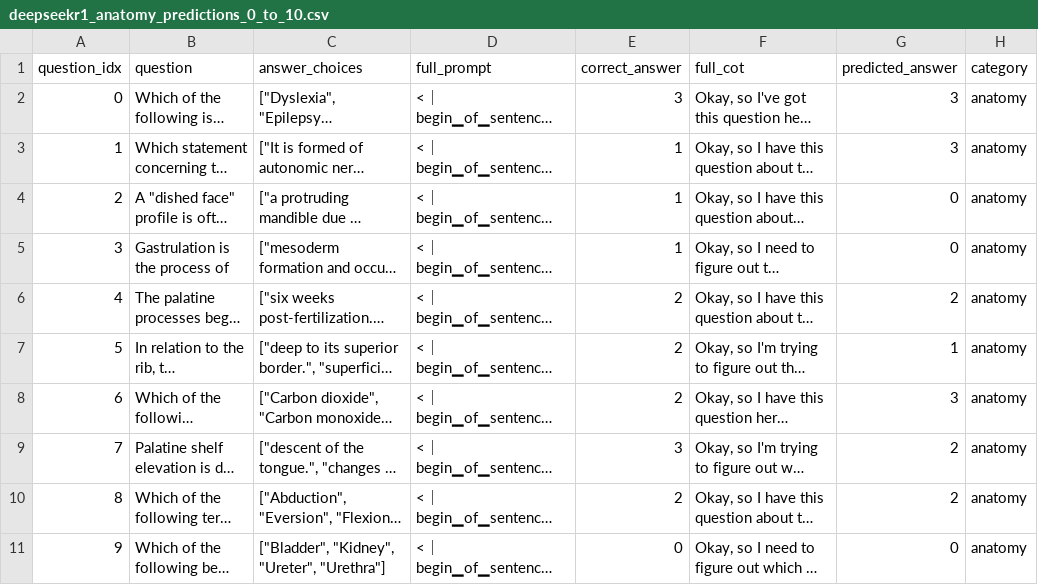
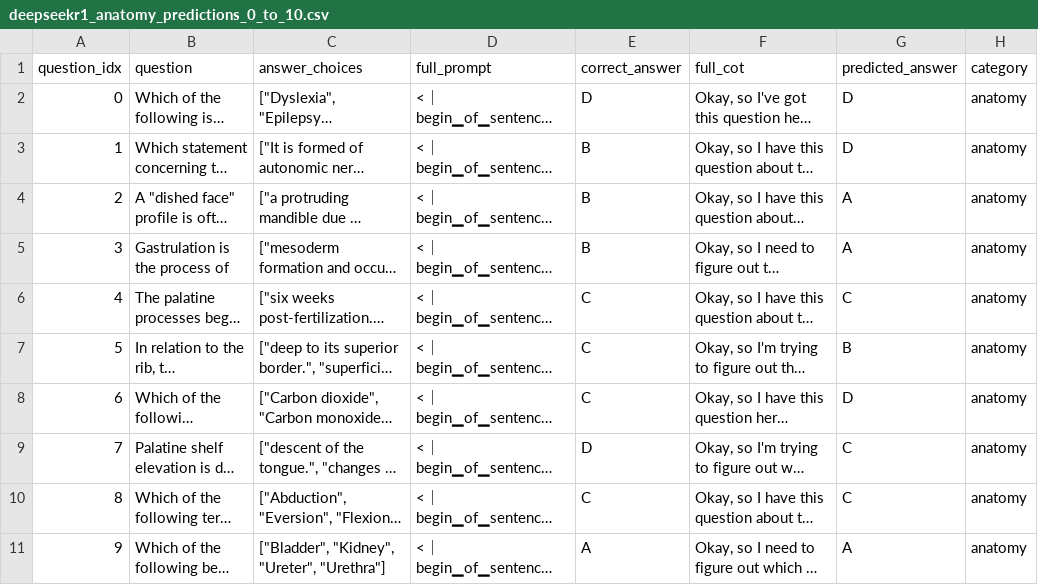
Before and after one commit to AskSid/disentangling-computation-from-cot, a CSV file: deepseekr1_anatomy_predictions_0_to_10.csv, drawn as a sheet; long unchanged cells end in …; the diff names each change by its address in the sheet, - before the commit and + after, or states it on an @@ line.

```diff
--- a/deepseekr1_anatomy_predictions_0_to_10.csv
+++ b/deepseekr1_anatomy_predictions_0_to_10.csv
-E2 (correct_answer): 3
+E2 (correct_answer): D
-G2:G3 (predicted_answer): 3
+G2:G3 (predicted_answer): D
-E3:E5 (correct_answer): 1
+E3:E5 (correct_answer): B
-G4:G5 (predicted_answer): 0
+G4:G5 (predicted_answer): A
-E6:E8 (correct_answer): 2
+E6:E8 (correct_answer): C
-G6 (predicted_answer): 2
+G6 (predicted_answer): C
-G7 (predicted_answer): 1
+G7 (predicted_answer): B
-G8 (predicted_answer): 3
+G8 (predicted_answer): D
-E9 (correct_answer): 3
+E9 (correct_answer): D
-G9:G10 (predicted_answer): 2
+G9:G10 (predicted_answer): C
-E10 (correct_answer): 2
+E10 (correct_answer): C
-E11 (correct_answer): 0
+E11 (correct_answer): A
-G11 (predicted_answer): 0
+G11 (predicted_answer): A
```
Also changed, not shown: 14 other files.
